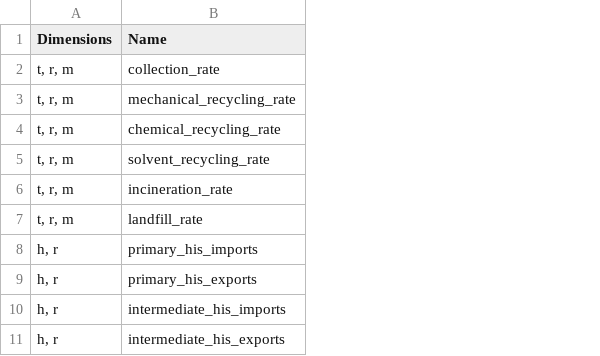
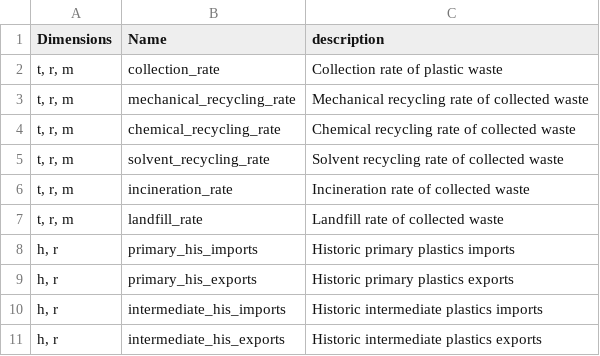
Before and after one commit to pik-piam/remind-mfa, a CSV file: docs/plastics/definitions/parameters.csv, drawn as a sheet; only a part is shown; the diff names each change by its address in the sheet, - before the commit and + after, or states it on an @@ line.

Commit message:
implement description in parameter definition

```diff
--- a/docs/plastics/definitions/parameters.csv
+++ b/docs/plastics/definitions/parameters.csv
+column C (description), rows 2-11: Collection rate of plastic waste | Mechanical recycling rate of collected waste | Chemical recycling rate of collected waste | Solvent recycling rate of collected waste | Incineration rate of collected waste | Landfill rate of collected waste | Historic primary plastics imports | Historic primary plastics exports | Historic intermediate plastics imports | Historic intermediate plastics exports
```
Also changed, not shown: docs/cement/definitions/parameters.csv, docs/steel/definitions/parameters.csv, 16 other files.
